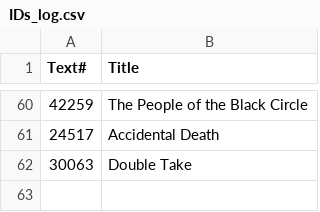
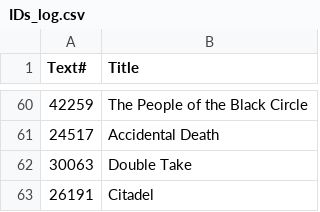
Before and after one commit to ben-n93/pg_scifi_twitter_bot, a CSV file: IDs_log.csv, drawn as a sheet; only a part is shown, gaps mark what is left out; the diff names each change by its address in the sheet, - before the commit and + after, or states it on an @@ line.

Commit message:
update

```diff
--- a/IDs_log.csv
+++ b/IDs_log.csv
+row 63: 26191 | Citadel
```
